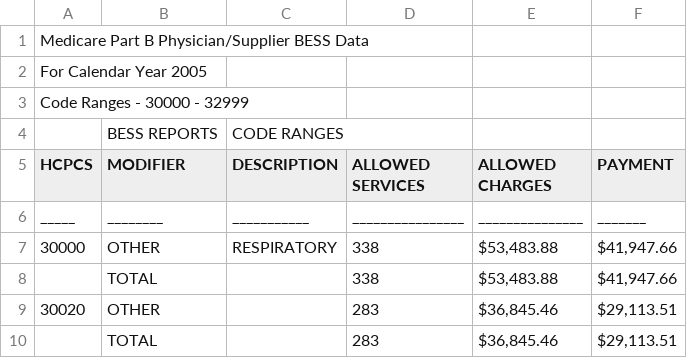
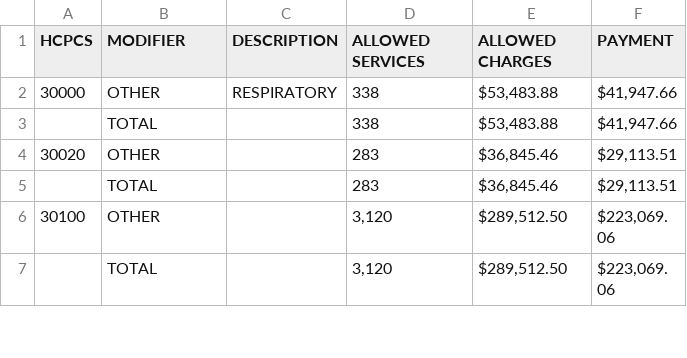
Before and after one commit to ravibandaru-lab/rhinology_reimbursement, a CSV file: raw_data/medicare_part_b/utilizations/2005.csv, drawn as a sheet; only a part is shown; the shorter side is filled out with more unchanged rows; the diff names each change by its address in the sheet, - before the commit and + after, or states it on an @@ line.

```diff
--- a/raw_data/medicare_part_b/utilizations/2005.csv
+++ b/raw_data/medicare_part_b/utilizations/2005.csv
-row 1: Medicare Part B Physician/Supplier BESS Data
-row 2: For Calendar Year 2005
-row 3: Code Ranges - 30000 - 32999
-row 4:  | BESS REPORTS | CODE RANGES
-row 6: _____ | ________ | ___________ | ________________ | _______________ | _______
```
Also changed, not shown: raw_data/medicare_part_b/utilizations/2010.csv, raw_data/medicare_part_b/utilizations/2011.csv, 23 other files.
